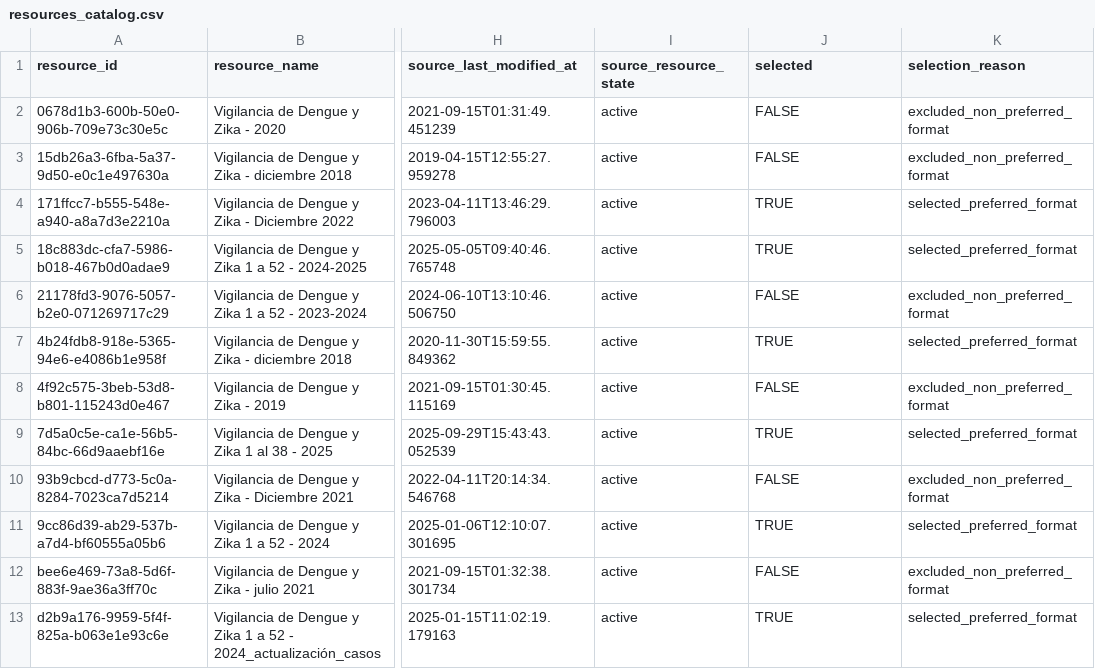
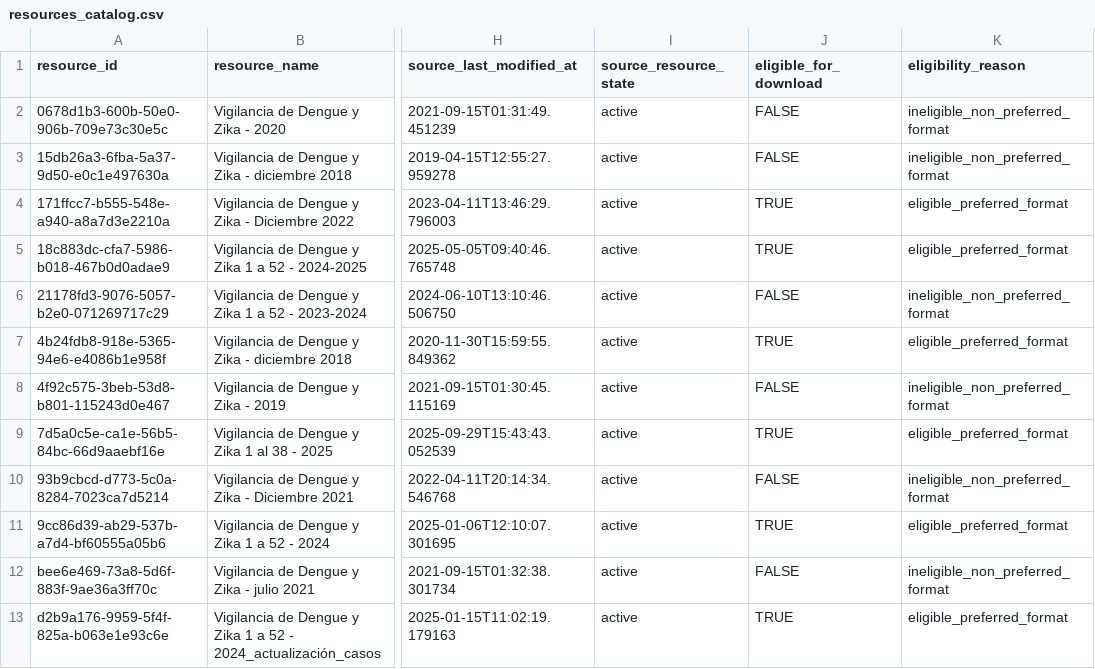
Before and after one commit to etalii/scientific-data-portfolio, a CSV file: argentina-dengue-analysis/data/metadata/resources_catalog.csv, drawn as a sheet; only a part is shown, gaps mark what is left out; the diff names each change by its address in the sheet, - before the commit and + after, or states it on an @@ line.

Commit message:
Implement raw data validation pipeline

```diff
--- a/argentina-dengue-analysis/data/metadata/resources_catalog.csv
+++ b/argentina-dengue-analysis/data/metadata/resources_catalog.csv
-J1: selected
+J1: eligible_for_download
-K1: selection_reason
+K1: eligibility_reason
-K2:K3 (eligibility_reason): excluded_non_preferred_format
+K2:K3 (eligibility_reason): ineligible_non_preferred_format
-K4:K5 (eligibility_reason): selected_preferred_format
+K4:K5 (eligibility_reason): eligible_preferred_format
-K6 (eligibility_reason): excluded_non_preferred_format
+K6 (eligibility_reason): ineligible_non_preferred_format
-K7 (eligibility_reason): selected_preferred_format
+K7 (eligibility_reason): eligible_preferred_format
-K8 (eligibility_reason): excluded_non_preferred_format
+K8 (eligibility_reason): ineligible_non_preferred_format
-K9 (eligibility_reason): selected_preferred_format
+K9 (eligibility_reason): eligible_preferred_format
-K10 (eligibility_reason): excluded_non_preferred_format
+K10 (eligibility_reason): ineligible_non_preferred_format
-K11 (eligibility_reason): selected_preferred_format
+K11 (eligibility_reason): eligible_preferred_format
-K12 (eligibility_reason): excluded_non_preferred_format
+K12 (eligibility_reason): ineligible_non_preferred_format
-K13 (eligibility_reason): selected_preferred_format
+K13 (eligibility_reason): eligible_preferred_format
```
Also changed, not shown: 18 other files.
